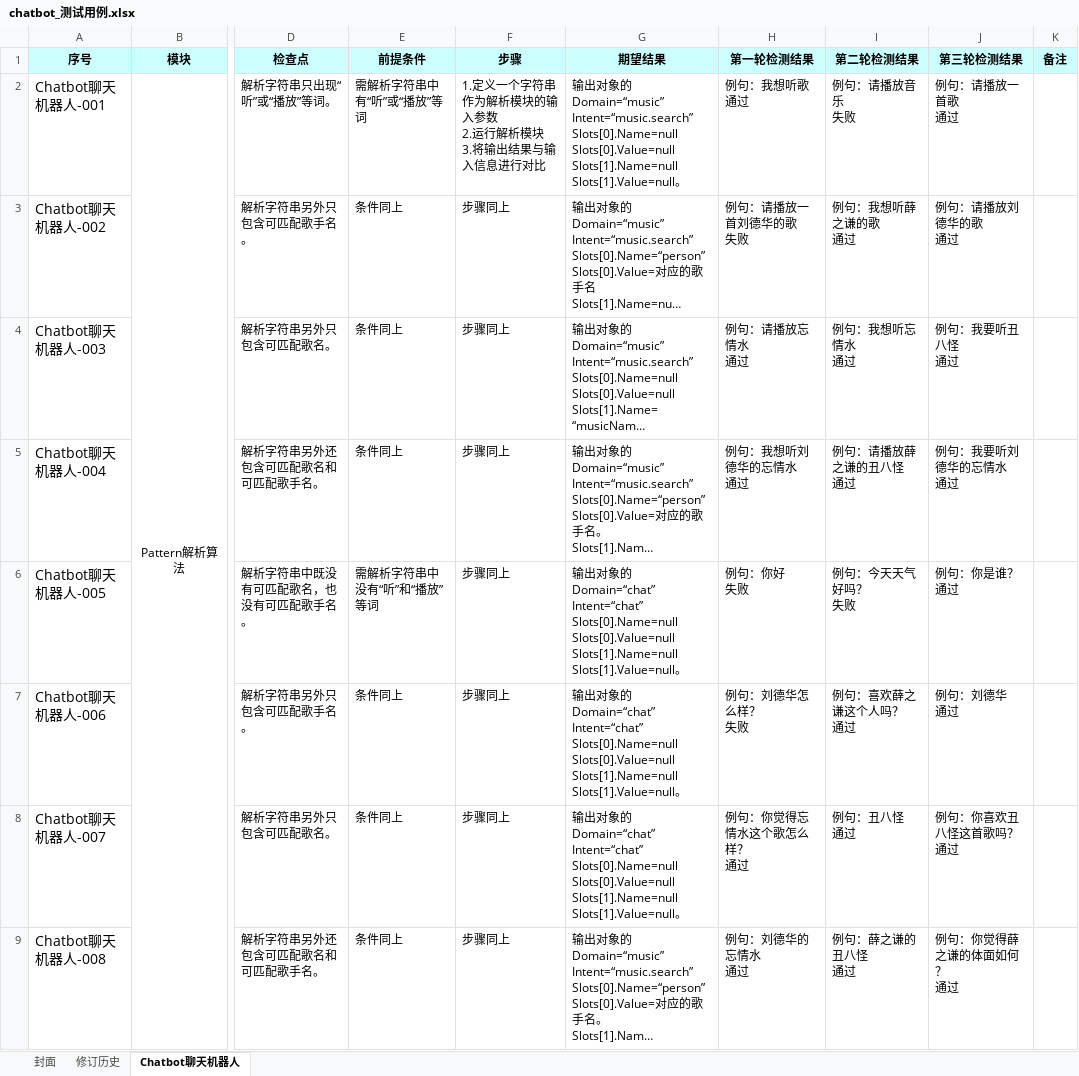
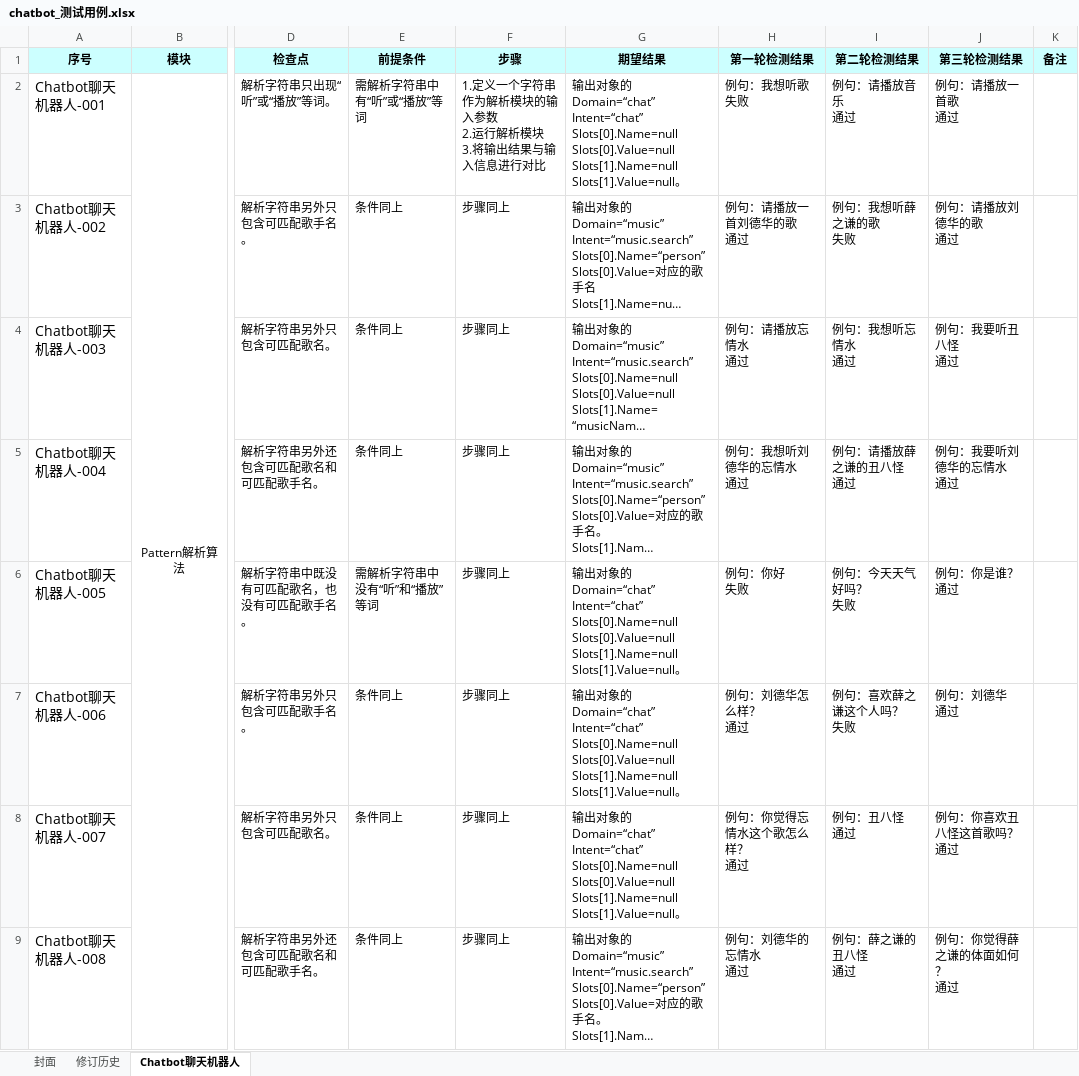
Before and after one commit to zhuchenshu/robochat, an Excel workbook: document/测试/chatbot_测试用例.xlsx, sheet Chatbot聊天机器人, drawn as a sheet; only a part is shown, gaps mark what is left out; long unchanged cells end in …; values as stored, in another font and other column widths than the file's, no borders; ↵ is a line break in a cell; the diff names each change by its address in the sheet, - before the commit and + after, or states it on an @@ line.

```diff
--- a/document/测试/chatbot_测试用例.xlsx (sheet Chatbot聊天机器人)
+++ b/document/测试/chatbot_测试用例.xlsx (sheet Chatbot聊天机器人)
-G2 (期望结果): …象的Domain=“music” ↵ Intent=“music.search” ↵ Slots[0].Name=null ↵ Slots[0].Value=null…
+G2 (期望结果): …象的Domain=“chat” ↵ Intent=“chat” ↵ Slots[0].Name=null ↵ Slots[0].Value=null…
-H2 (第一轮检测结果): 例句：我想听歌 ↵ 通过
+H2 (第一轮检测结果): 例句：我想听歌 ↵ 失败
-I2 (第二轮检测结果): 例句：请播放音乐 ↵ 失败
+I2 (第二轮检测结果): 例句：请播放音乐 ↵ 通过
-H3 (第一轮检测结果): 例句：请播放一首刘德华的歌 ↵ 失败
+H3 (第一轮检测结果): 例句：请播放一首刘德华的歌 ↵ 通过
-I3 (第二轮检测结果): 例句：我想听薛之谦的歌 ↵ 通过
+I3 (第二轮检测结果): 例句：我想听薛之谦的歌 ↵ 失败
-H7 (第一轮检测结果): 例句：刘德华怎么样？ ↵ 失败
+H7 (第一轮检测结果): 例句：刘德华怎么样？ ↵ 通过
-I7 (第二轮检测结果): 例句：喜欢薛之谦这个人吗？ ↵ 通过
+I7 (第二轮检测结果): 例句：喜欢薛之谦这个人吗？ ↵ 失败
```
Also changed, not shown: 1 other file.
